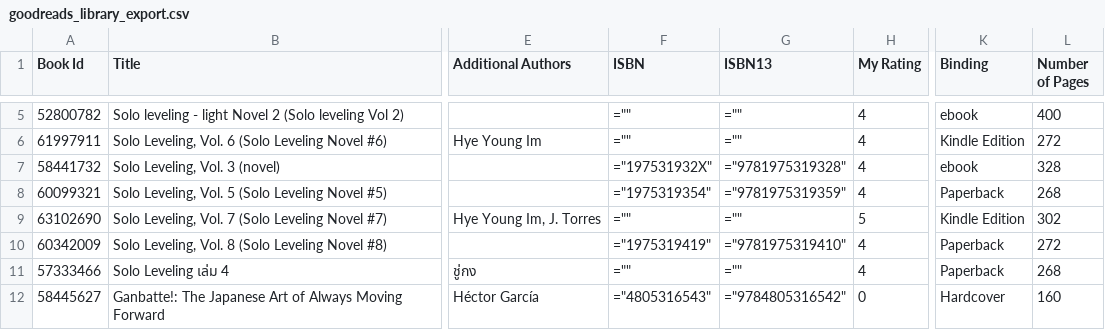
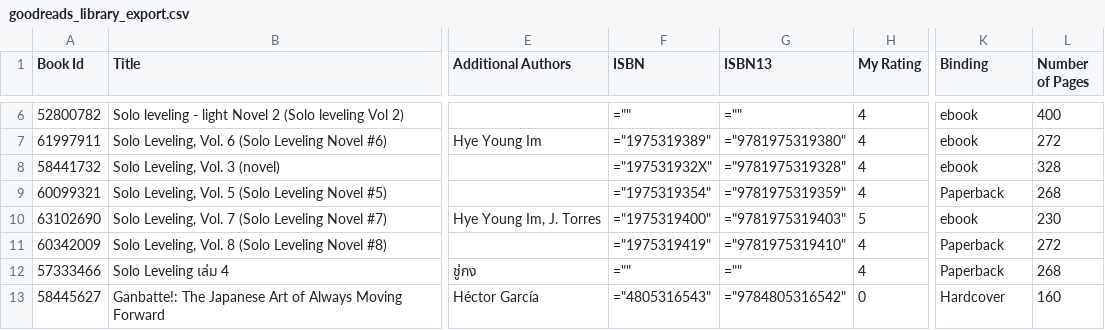
Before and after one commit to jessemillar/static-json, a CSV file: goodreads_library_export.csv, drawn as a sheet; only a part is shown, gaps mark what is left out; addresses are those after the commit; the diff covers the shown part only; the diff names each change by its address in the sheet, - before the commit and + after, or states it on an @@ line.

Commit message:
Add files via upload

```diff
--- a/goodreads_library_export.csv
+++ b/goodreads_library_export.csv
-F7 (ISBN): =""
+F7 (ISBN): ="1975319389"
-G7 (ISBN13): =""
+G7 (ISBN13): ="9781975319380"
-K7 (Binding): Kindle Edition
+K7 (Binding): ebook
-F10 (ISBN): =""
+F10 (ISBN): ="1975319400"
-G10 (ISBN13): =""
+G10 (ISBN13): ="9781975319403"
-K10 (Binding): Kindle Edition
+K10 (Binding): ebook
-L10 (Number of Pages): 302
+L10 (Number of Pages): 230
```
Also changed, not shown: 1 added row and 36 edited cells elsewhere in this file.
